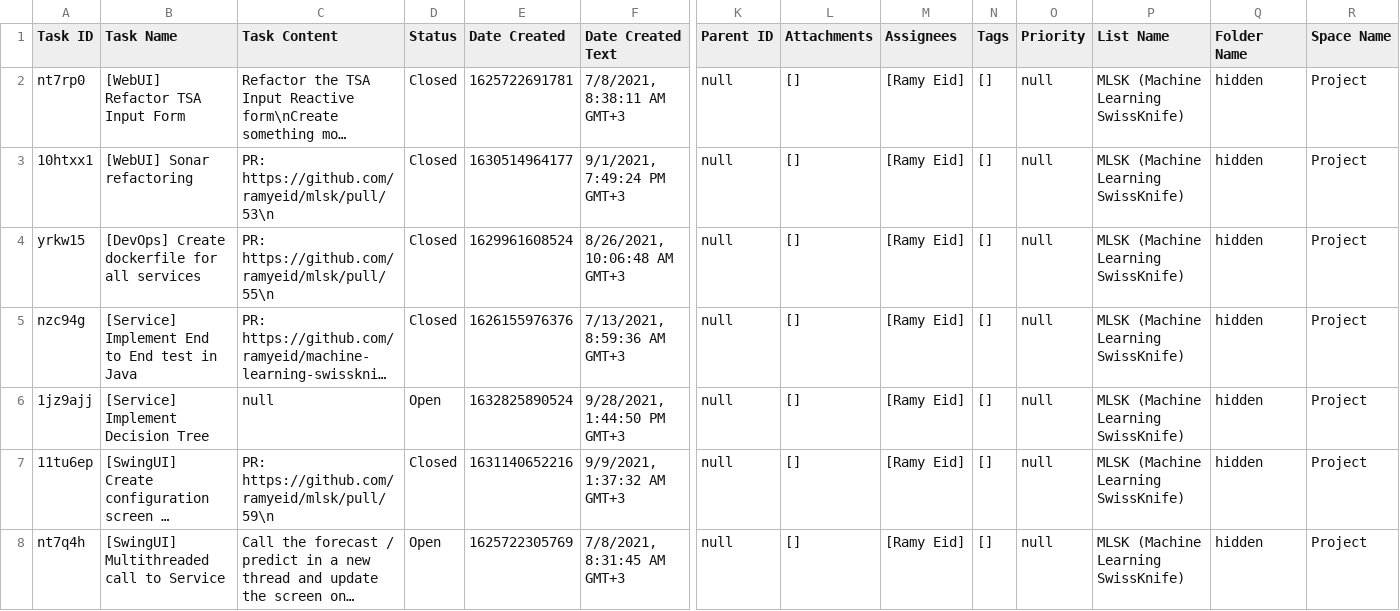
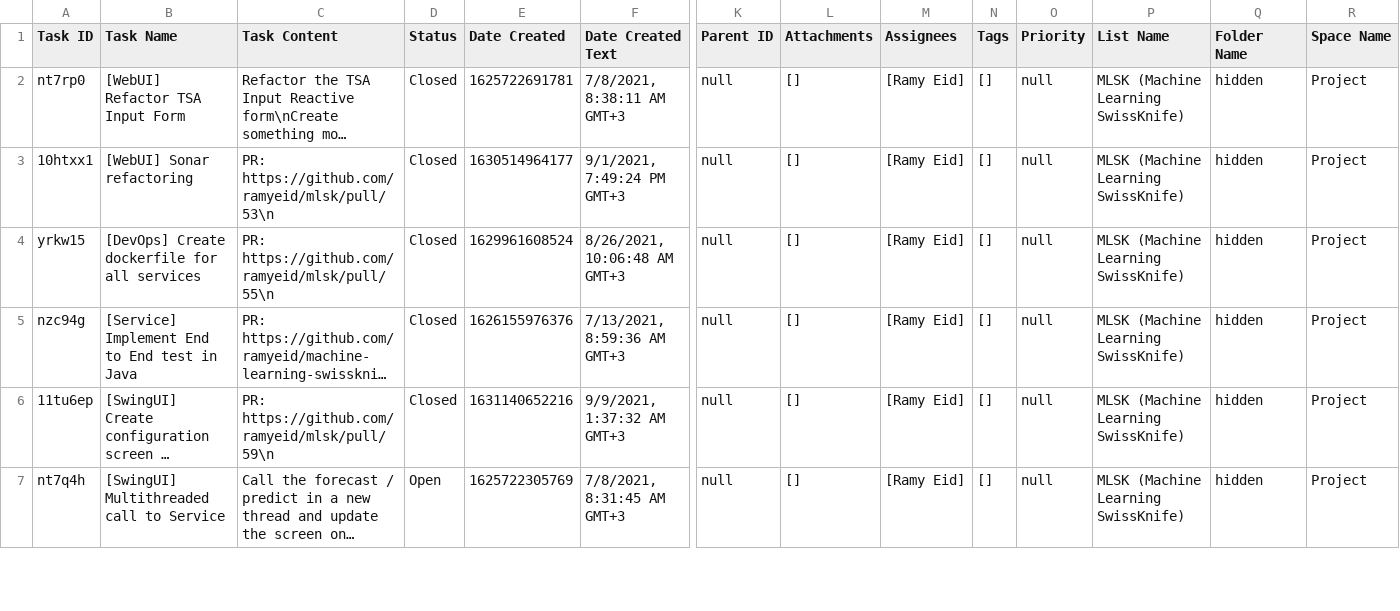
Before and after one commit to ramyeid/mlsk, a CSV file: Board.csv, drawn as a sheet; only a part is shown, gaps mark what is left out; long unchanged cells end in …; removed rows and columns are numbered as before the commit, all else as after; rows hold the shown columns only; the diff covers the shown part only; the diff names each change by its address in the sheet, - before the commit and + after, or states it on an @@ line.

Commit message:
[Service] Implement Decision Tree Controller

```diff
--- a/Board.csv
+++ b/Board.csv
-row 6: 1jz9ajj | [Service] Implement Decision Tree | null | Open | 1632825890524 | 9/28/2021, 1:44:50 PM GMT+3 | null | [] | [Ramy Eid] | [] | null | MLSK (Machine Learning SwissKnife) | hidden | Project
```
Also changed, not shown: 3 added rows elsewhere in this file, 32 other files.
